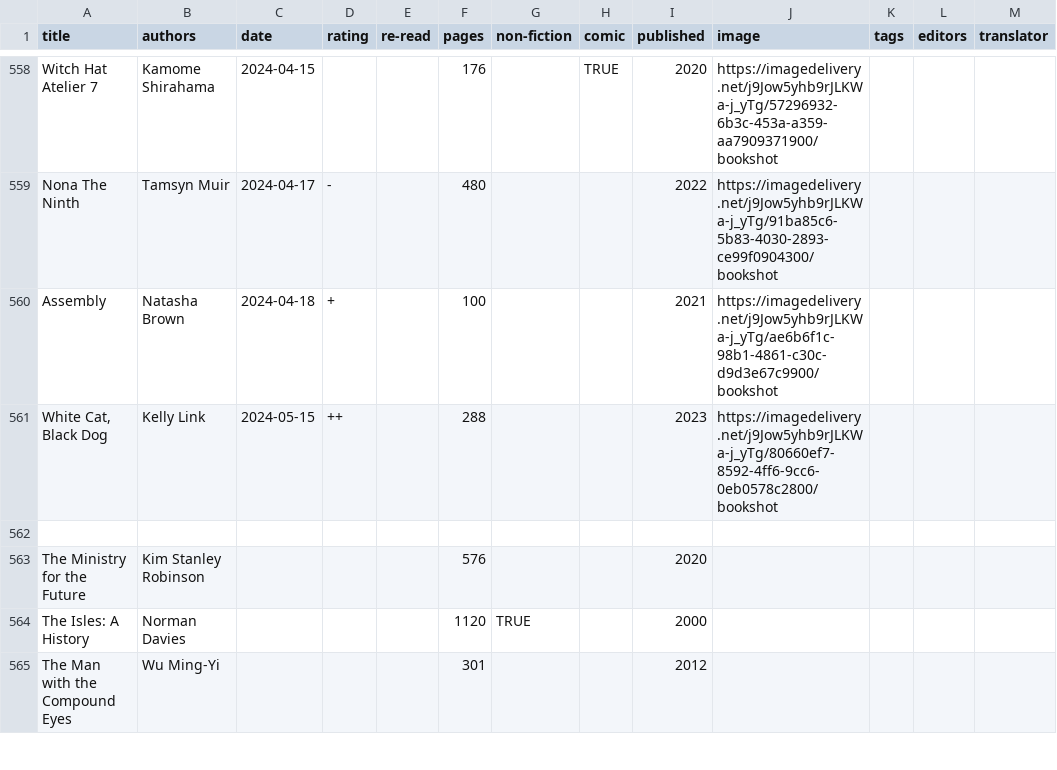
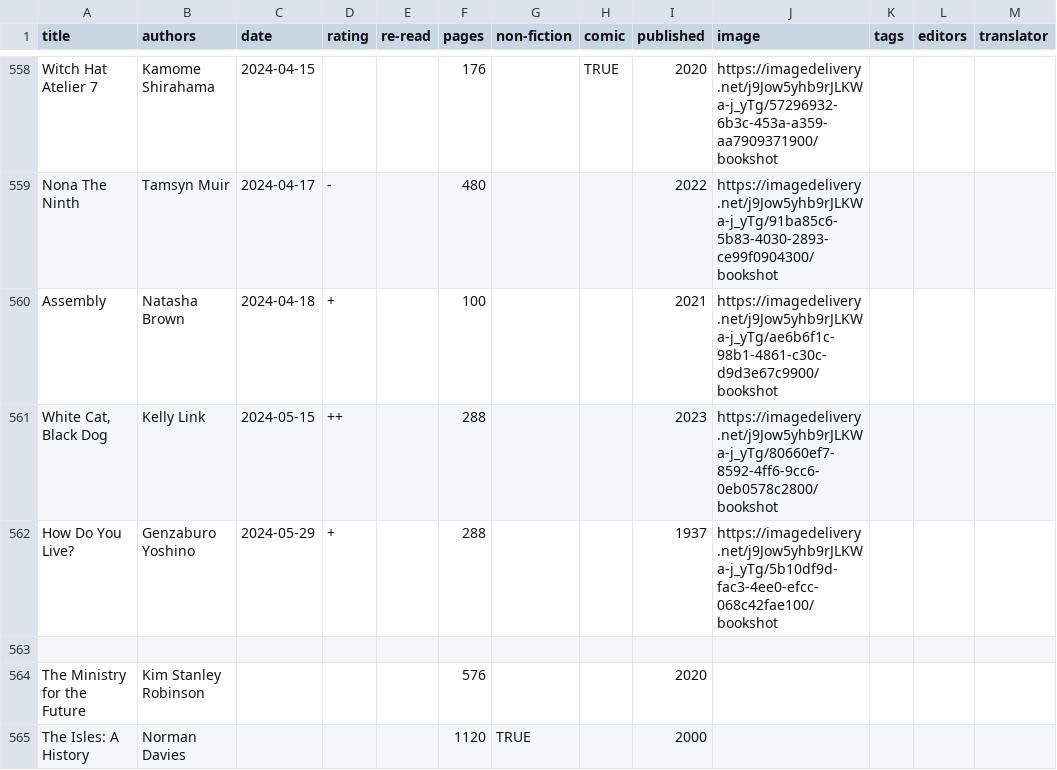
Before and after one commit to tomgp/books-v2, a CSV file: static/data/reading-list.csv, drawn as a sheet; only a part is shown, gaps mark what is left out; the shorter side is filled out with more unchanged rows; the diff names each change by its address in the sheet, - before the commit and + after, or states it on an @@ line.

Commit message:
how do you live

```diff
--- a/static/data/reading-list.csv
+++ b/static/data/reading-list.csv
+row 562: How Do You Live? | Genzaburo Yoshino | 2024-05-29 | + |  | 288 |  |  | 1937 | https://imagedelivery.net/j9Jow5yhb9rJLKWa-j_yTg/5b10df9d-fac3-4ee0-efcc-068c42fae100/bookshot
```
Also changed, not shown: 2 other files.
